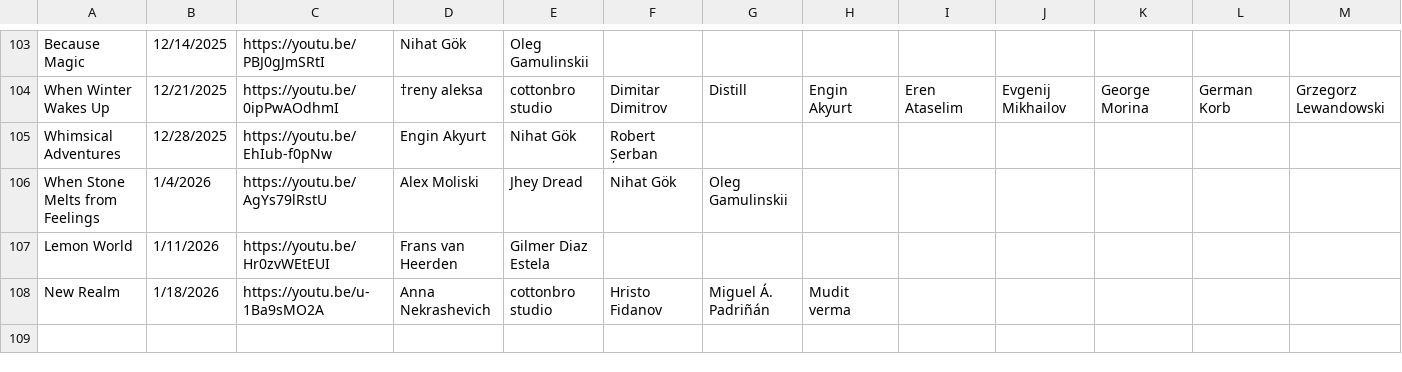
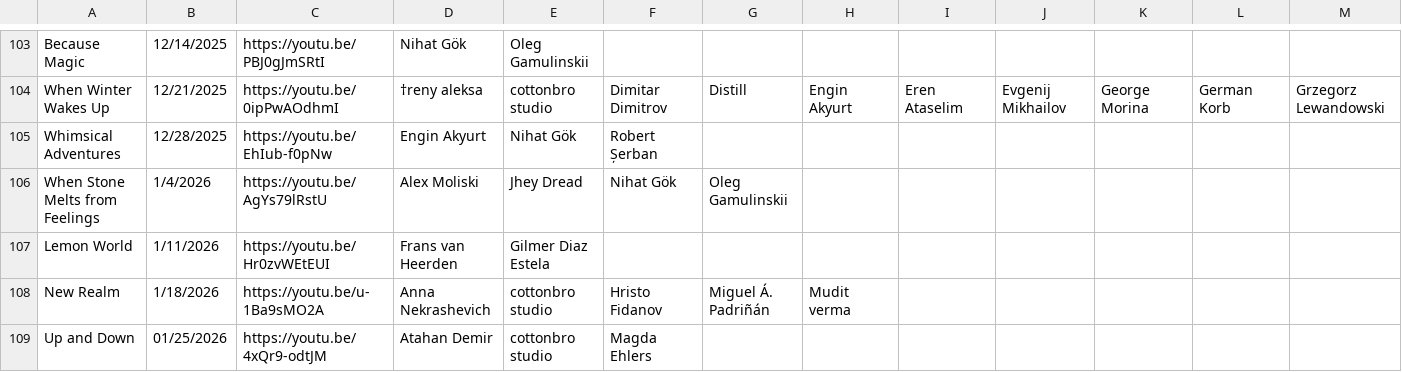
Before and after one commit to remaksiva/content-index, a CSV file: my_data.csv, drawn as a sheet; only a part is shown, gaps mark what is left out; rows hold the shown columns only; the diff names each change by its address in the sheet, - before the commit and + after, or states it on an @@ line.

Commit message:
Update my_data.csv

```diff
--- a/my_data.csv
+++ b/my_data.csv
+row 109: Up and Down | 01/25/2026 | https://youtu.be/4xQr9-odtJM | Atahan Demir | cottonbro studio | Magda Ehlers
```
